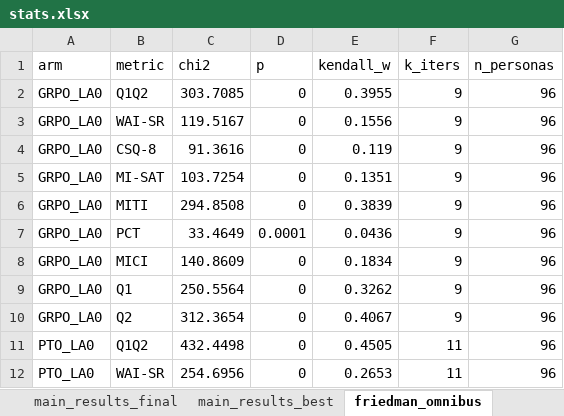
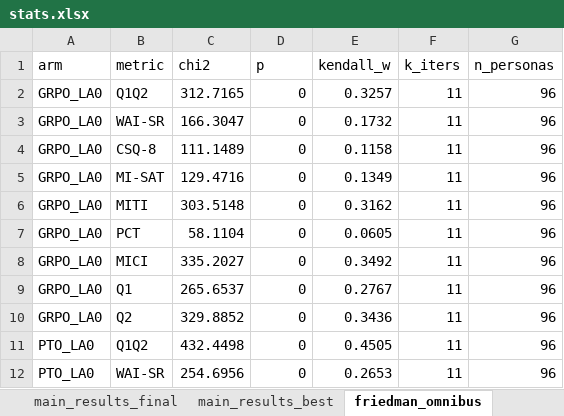
Before and after one commit to Lior-Baruch/Thesis_PTO_GRPO, an Excel workbook: Exp3_PTO_GRPO/eda/results/tables/stats/stats.xlsx, sheet friedman_omnibus, drawn as a sheet; only a part is shown; values as stored, in another font and other column widths than the file's, no borders; removed rows and columns are numbered as before the commit, all else as after; the diff names each change by its address in the sheet, - before the commit and + after, or states it on an @@ line.

```diff
--- a/Exp3_PTO_GRPO/eda/results/tables/stats/stats.xlsx (sheet friedman_omnibus)
+++ b/Exp3_PTO_GRPO/eda/results/tables/stats/stats.xlsx (sheet friedman_omnibus)
-C2 (chi2): 303.7085
+C2 (chi2): 312.7165
-E2 (kendall_w): 0.3955
+E2 (kendall_w): 0.3257
-F2:F6 (k_iters): 9
+F2:F6 (k_iters): 11
-C3 (chi2): 119.5167
+C3 (chi2): 166.3047
-E3 (kendall_w): 0.1556
+E3 (kendall_w): 0.1732
-C4 (chi2): 91.3616
+C4 (chi2): 111.1489
-E4 (kendall_w): 0.119
+E4 (kendall_w): 0.1158
-C5 (chi2): 103.7254
+C5 (chi2): 129.4716
-E5 (kendall_w): 0.1351
+E5 (kendall_w): 0.1349
-C6 (chi2): 294.8508
+C6 (chi2): 303.5148
-E6 (kendall_w): 0.3839
+E6 (kendall_w): 0.3162
-row 7: GRPO_LA0 | PCT | 33.4649 | 0.0001 | 0.0436 | 9 | 96
+row 7: GRPO_LA0 | PCT | 58.1104 | 0 | 0.0605 | 11 | 96
-C8 (chi2): 140.8609
+C8 (chi2): 335.2027
-E8 (kendall_w): 0.1834
+E8 (kendall_w): 0.3492
-F8:F10 (k_iters): 9
+F8:F10 (k_iters): 11
-C9 (chi2): 250.5564
+C9 (chi2): 265.6537
-E9 (kendall_w): 0.3262
+E9 (kendall_w): 0.2767
-C10 (chi2): 312.3654
+C10 (chi2): 329.8852
-E10 (kendall_w): 0.4067
+E10 (kendall_w): 0.3436
```
Also changed, not shown: sheet PTO_vs_GRPO_LA0_paired, sheet main_results_final, sheet main_results_best, sheet GRPO_LA0_Q1Q2_vs_base_paired, sheet Q1Q2_slope_by_arm, sheet rubric_pca_pc1, Exp3_PTO_GRPO/eda/results/tables/eval/eval.xlsx, Exp3_PTO_GRPO/eda/results/tables/preference/preference.xlsx, 41 other files.
